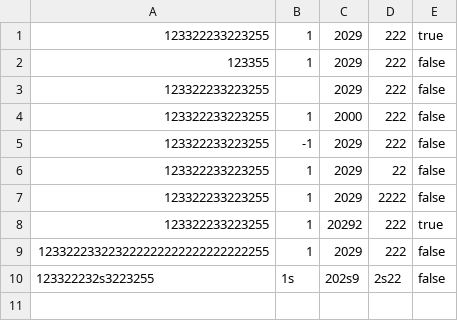
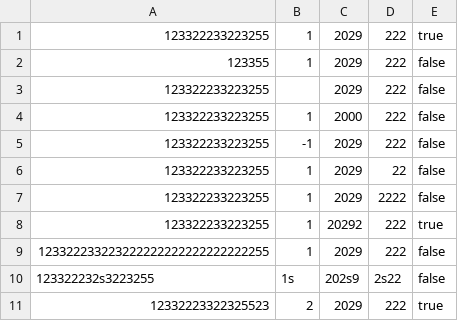
Before and after one commit to rasmus-bn/TestExamProject, a CSV file: src/main/resources/csv/CreditCardValidatorTest.csv, drawn as a sheet.

```diff
--- a/src/main/resources/csv/CreditCardValidatorTest.csv
+++ b/src/main/resources/csv/CreditCardValidatorTest.csv
@@ -10 +10,2 @@
 "123322232s3223255","1s","202s9","2s22",false
+"12332223322325523","2","2029","222",true
```
Also changed, not shown: 1 other file.
